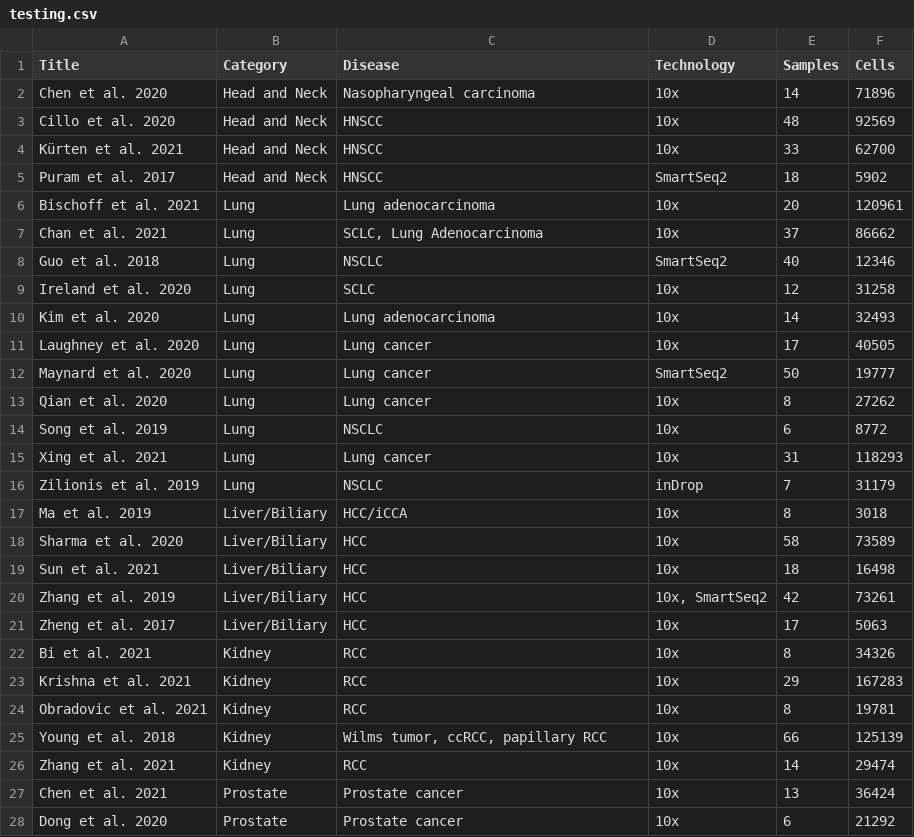
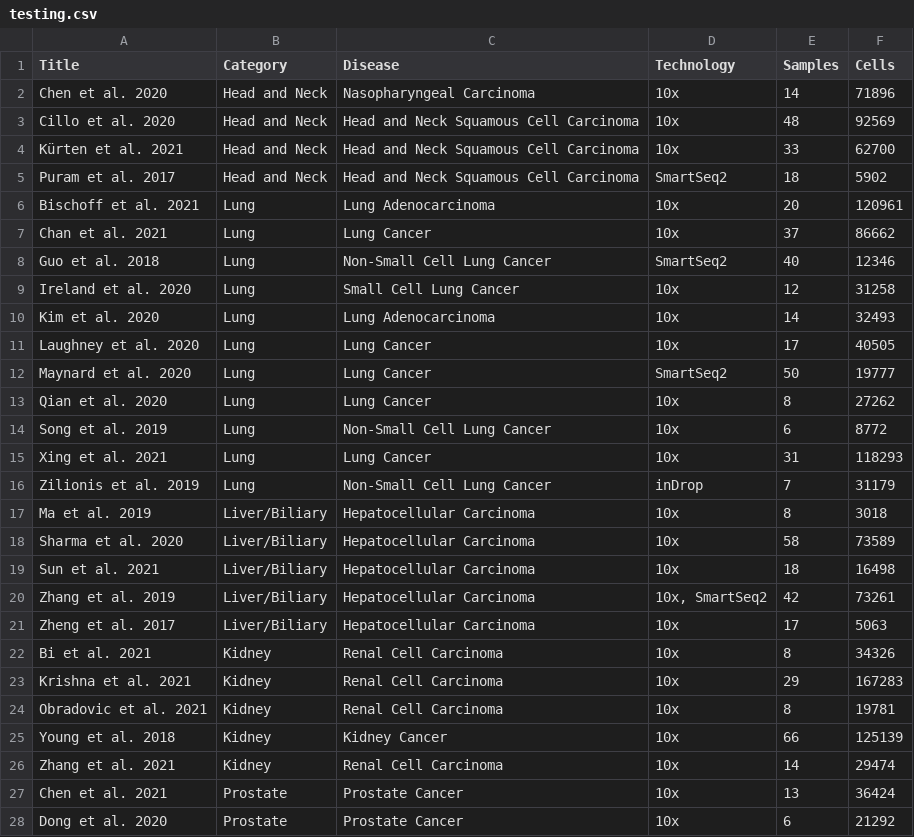
Before and after one commit to calebclayreagor/MesenCoder, a CSV file: data/testing.csv, drawn as a sheet; only a part is shown; the diff covers the shown part only.

```diff
--- a/data/testing.csv
+++ b/data/testing.csv
@@ -1,28 +1,28 @@
 Title	Category	Disease	Technology	Samples	Cells
-Chen et al. 2020	Head and Neck	Nasopharyngeal carcinoma	10x	14	71896
-Cillo et al. 2020	Head and Neck	HNSCC	10x	48	92569
-Kürten et al. 2021	Head and Neck	HNSCC	10x	33	62700
-Puram et al. 2017	Head and Neck	HNSCC	SmartSeq2	18	5902
-Bischoff et al. 2021	Lung	Lung adenocarcinoma	10x	20	120961
-Chan et al. 2021	Lung	SCLC, Lung Adenocarcinoma	10x	37	86662
-Guo et al. 2018	Lung	NSCLC	SmartSeq2	40	12346
-Ireland et al. 2020	Lung	SCLC	10x	12	31258
-Kim et al. 2020	Lung	Lung adenocarcinoma	10x	14	32493
-Laughney et al. 2020	Lung	Lung cancer	10x	17	40505
-Maynard et al. 2020	Lung	Lung cancer	SmartSeq2	50	19777
-Qian et al. 2020	Lung	Lung cancer	10x	8	27262
-Song et al. 2019	Lung	NSCLC	10x	6	8772
-Xing et al. 2021	Lung	Lung cancer	10x	31	118293
-Zilionis et al. 2019	Lung	NSCLC	inDrop	7	31179
-Ma et al. 2019	Liver/Biliary	HCC/iCCA	10x	8	3018
-Sharma et al. 2020	Liver/Biliary	HCC	10x	58	73589
-Sun et al. 2021	Liver/Biliary	HCC	10x	18	16498
-Zhang et al. 2019	Liver/Biliary	HCC	10x, SmartSeq2	42	73261
-Zheng et al. 2017	Liver/Biliary	HCC	10x	17	5063
-Bi et al. 2021	Kidney	RCC	10x	8	34326
-Krishna et al. 2021	Kidney	RCC	10x	29	167283
-Obradovic et al. 2021	Kidney	RCC	10x	8	19781
-Young et al. 2018	Kidney	Wilms tumor, ccRCC, papillary RCC	10x	66	125139
-Zhang et al. 2021	Kidney	RCC	10x	14	29474
-Chen et al. 2021	Prostate	Prostate cancer	10x	13	36424
-Dong et al. 2020	Prostate	Prostate cancer	10x	6	21292
+Chen et al. 2020	Head and Neck	Nasopharyngeal Carcinoma	10x	14	71896
+Cillo et al. 2020	Head and Neck	Head and Neck Squamous Cell Carcinoma	10x	48	92569
+Kürten et al. 2021	Head and Neck	Head and Neck Squamous Cell Carcinoma	10x	33	62700
+Puram et al. 2017	Head and Neck	Head and Neck Squamous Cell Carcinoma	SmartSeq2	18	5902
+Bischoff et al. 2021	Lung	Lung Adenocarcinoma	10x	20	120961
+Chan et al. 2021	Lung	Lung Cancer	10x	37	86662
+Guo et al. 2018	Lung	Non-Small Cell Lung Cancer	SmartSeq2	40	12346
+Ireland et al. 2020	Lung	Small Cell Lung Cancer	10x	12	31258
+Kim et al. 2020	Lung	Lung Adenocarcinoma	10x	14	32493
+Laughney et al. 2020	Lung	Lung Cancer	10x	17	40505
+Maynard et al. 2020	Lung	Lung Cancer	SmartSeq2	50	19777
+Qian et al. 2020	Lung	Lung Cancer	10x	8	27262
+Song et al. 2019	Lung	Non-Small Cell Lung Cancer	10x	6	8772
+Xing et al. 2021	Lung	Lung Cancer	10x	31	118293
+Zilionis et al. 2019	Lung	Non-Small Cell Lung Cancer	inDrop	7	31179
+Ma et al. 2019	Liver/Biliary	Hepatocellular Carcinoma	10x	8	3018
+Sharma et al. 2020	Liver/Biliary	Hepatocellular Carcinoma	10x	58	73589
+Sun et al. 2021	Liver/Biliary	Hepatocellular Carcinoma	10x	18	16498
+Zhang et al. 2019	Liver/Biliary	Hepatocellular Carcinoma	10x, SmartSeq2	42	73261
+Zheng et al. 2017	Liver/Biliary	Hepatocellular Carcinoma	10x	17	5063
+Bi et al. 2021	Kidney	Renal Cell Carcinoma	10x	8	34326
+Krishna et al. 2021	Kidney	Renal Cell Carcinoma	10x	29	167283
+Obradovic et al. 2021	Kidney	Renal Cell Carcinoma	10x	8	19781
+Young et al. 2018	Kidney	Kidney Cancer	10x	66	125139
+Zhang et al. 2021	Kidney	Renal Cell Carcinoma	10x	14	29474
+Chen et al. 2021	Prostate	Prostate Cancer	10x	13	36424
+Dong et al. 2020	Prostate	Prostate Cancer	10x	6	21292
```
Also changed, not shown: 91 edited cells elsewhere in this file, 7 other files.
